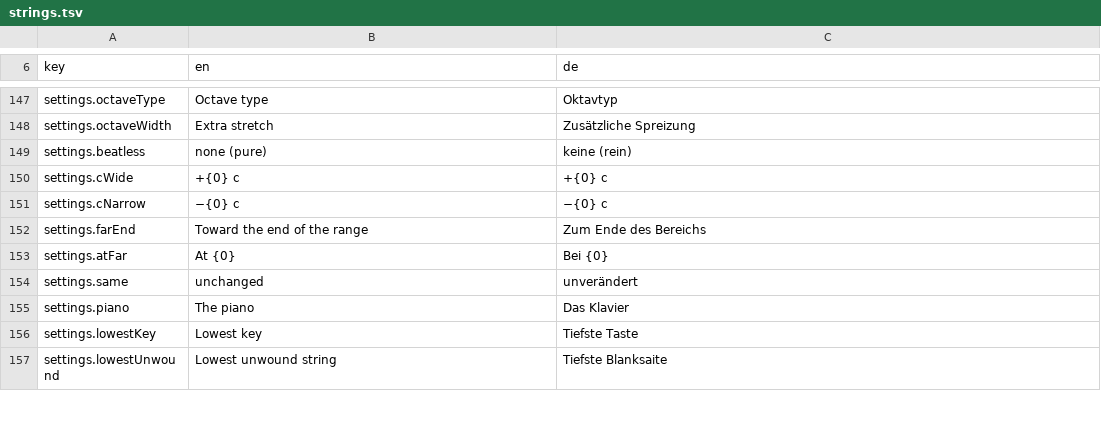
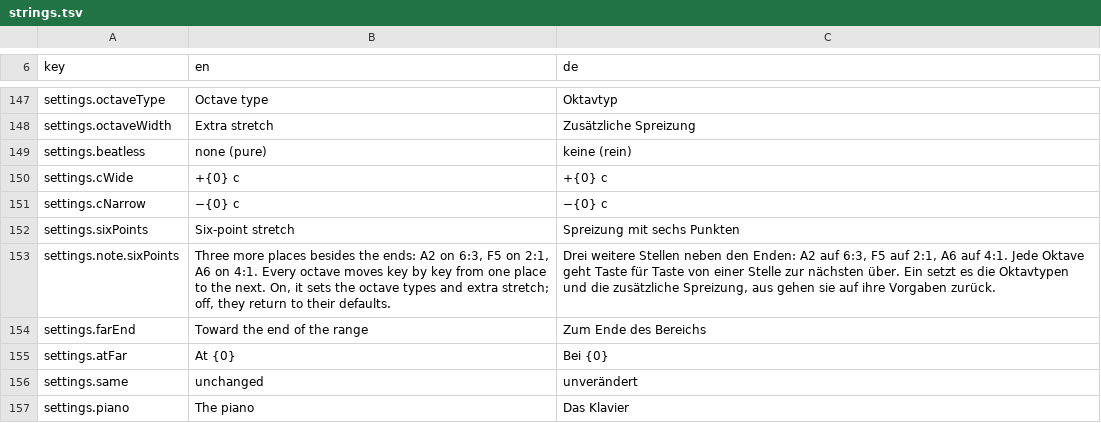
Before and after one commit to clavierhaus/clavier-tuner-foss, a TSV file: i18n/strings.tsv, drawn as a sheet; only a part is shown, gaps mark what is left out; the shorter side is filled out with more unchanged rows; the diff names each change by its address in the sheet, - before the commit and + after, or states it on an @@ line.

```diff
--- a/i18n/strings.tsv
+++ b/i18n/strings.tsv
+row 152: settings.sixPoints | Six-point stretch | Spreizung mit sechs Punkten
+row 153: settings.note.sixPoints | Three more places besides the ends: A2 on 6:3, F5 on 2:1, A6 on 4:1. Every octave moves key by key from one place to the next. On, it sets the octave types and extra stretch; off, they return to their defaults. | Drei weitere Stellen neben den Enden: A2 auf 6:3, F5 auf 2:1, A6 auf 4:1. Jede Oktave geht Taste für Taste von einer Stelle zur nächsten über. Ein setzt es die Oktavtypen und die zusätzliche Spreizung, aus gehen sie auf ihre Vorgaben zurück.
```
Also changed, not shown: 8 other files.
